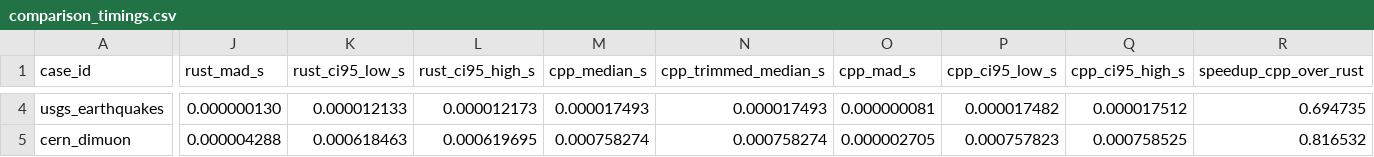
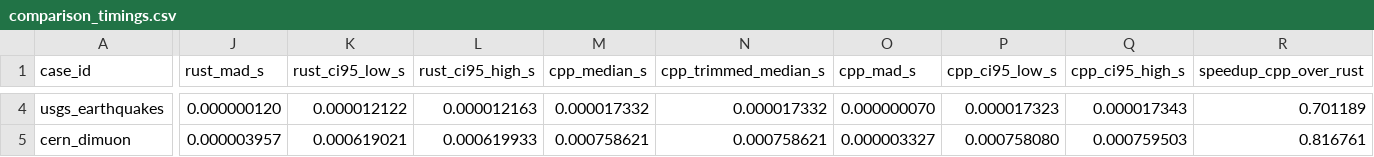
Before and after one commit to ricardofrantz/minuit2-rs, a CSV file: examples/output/comparison_timings.csv, drawn as a sheet; only a part is shown, gaps mark what is left out; the diff covers the shown part only; the diff names each change by its address in the sheet, - before the commit and + after, or states it on an @@ line.

```diff
--- a/examples/output/comparison_timings.csv
+++ b/examples/output/comparison_timings.csv
-J4 (rust_mad_s): 0.000000130
+J4 (rust_mad_s): 0.000000120
-K4 (rust_ci95_low_s): 0.000012133
+K4 (rust_ci95_low_s): 0.000012122
-L4 (rust_ci95_high_s): 0.000012173
+L4 (rust_ci95_high_s): 0.000012163
-M4 (cpp_median_s): 0.000017493
+M4 (cpp_median_s): 0.000017332
-N4 (cpp_trimmed_median_s): 0.000017493
+N4 (cpp_trimmed_median_s): 0.000017332
-O4 (cpp_mad_s): 0.000000081
+O4 (cpp_mad_s): 0.000000070
-P4 (cpp_ci95_low_s): 0.000017482
+P4 (cpp_ci95_low_s): 0.000017323
-Q4 (cpp_ci95_high_s): 0.000017512
+Q4 (cpp_ci95_high_s): 0.000017343
-R4 (speedup_cpp_over_rust): 0.694735
+R4 (speedup_cpp_over_rust): 0.701189
-J5 (rust_mad_s): 0.000004288
+J5 (rust_mad_s): 0.000003957
-K5 (rust_ci95_low_s): 0.000618463
+K5 (rust_ci95_low_s): 0.000619021
-L5 (rust_ci95_high_s): 0.000619695
+L5 (rust_ci95_high_s): 0.000619933
-M5 (cpp_median_s): 0.000758274
+M5 (cpp_median_s): 0.000758621
-N5 (cpp_trimmed_median_s): 0.000758274
+N5 (cpp_trimmed_median_s): 0.000758621
-O5 (cpp_mad_s): 0.000002705
+O5 (cpp_mad_s): 0.000003327
-P5 (cpp_ci95_low_s): 0.000757823
+P5 (cpp_ci95_low_s): 0.000758080
-Q5 (cpp_ci95_high_s): 0.000758525
+Q5 (cpp_ci95_high_s): 0.000759503
-R5 (speedup_cpp_over_rust): 0.816532
+R5 (speedup_cpp_over_rust): 0.816761
```
Also changed, not shown: 28 edited cells elsewhere in this file, examples/output/comparison_samples.csv, 2 other files.
